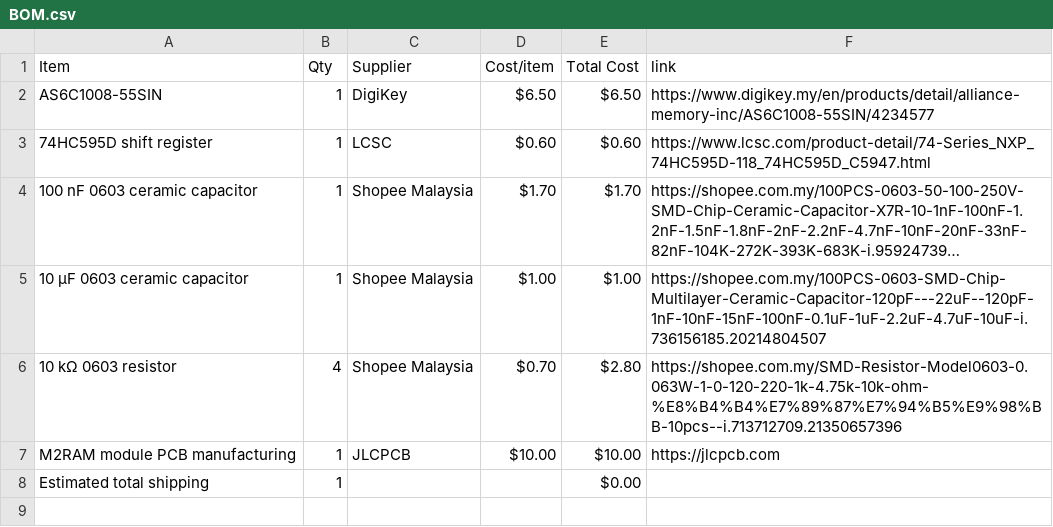
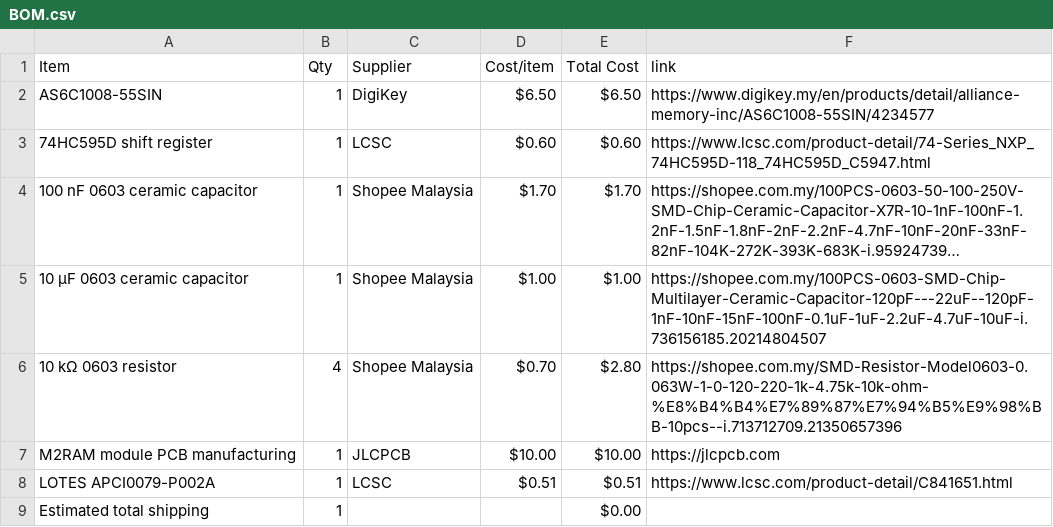
Before and after one commit to JH-2108/M2RAM, a CSV file: BOM.csv, drawn as a sheet; long unchanged cells end in ….

Commit message:
Sync M2RAM from Half Life

```diff
--- a/BOM.csv
+++ b/BOM.csv
@@ -7,2 +7,3 @@ AS6C1008-55SIN,1,DigiKey,$6.50,$6.50,https://www.digikey.my/en/products/detail/a
 M2RAM module PCB manufacturing,1,JLCPCB,$10.00,$10.00,https://jlcpcb.com
+LOTES APCI0079-P002A,1,LCSC,$0.51,$0.51,https://www.lcsc.com/product-detail/C841651.html
 Estimated total shipping,1,,,$0.00,
```
